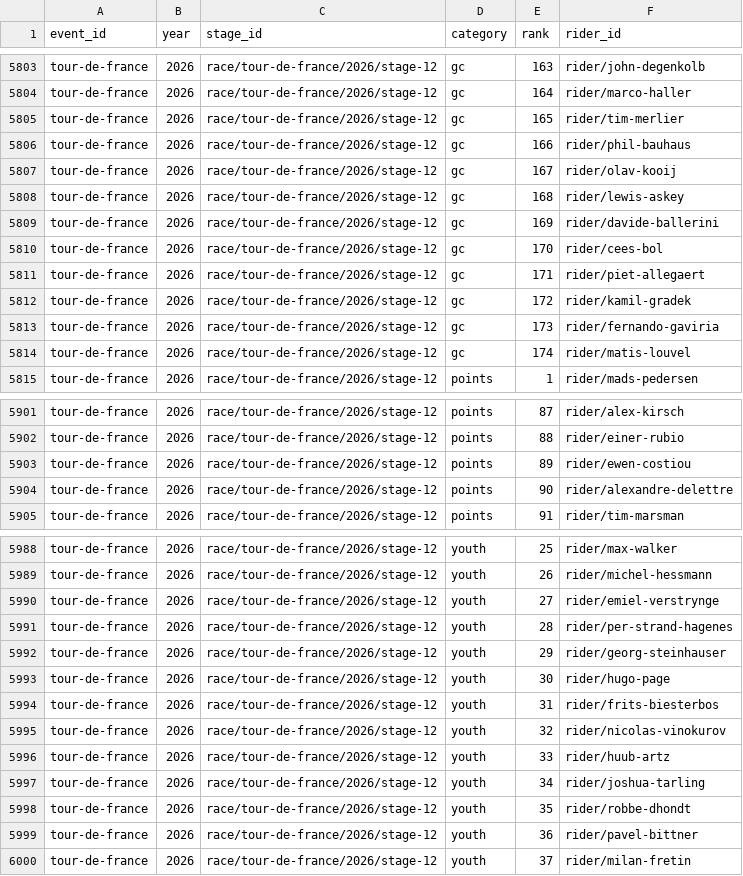
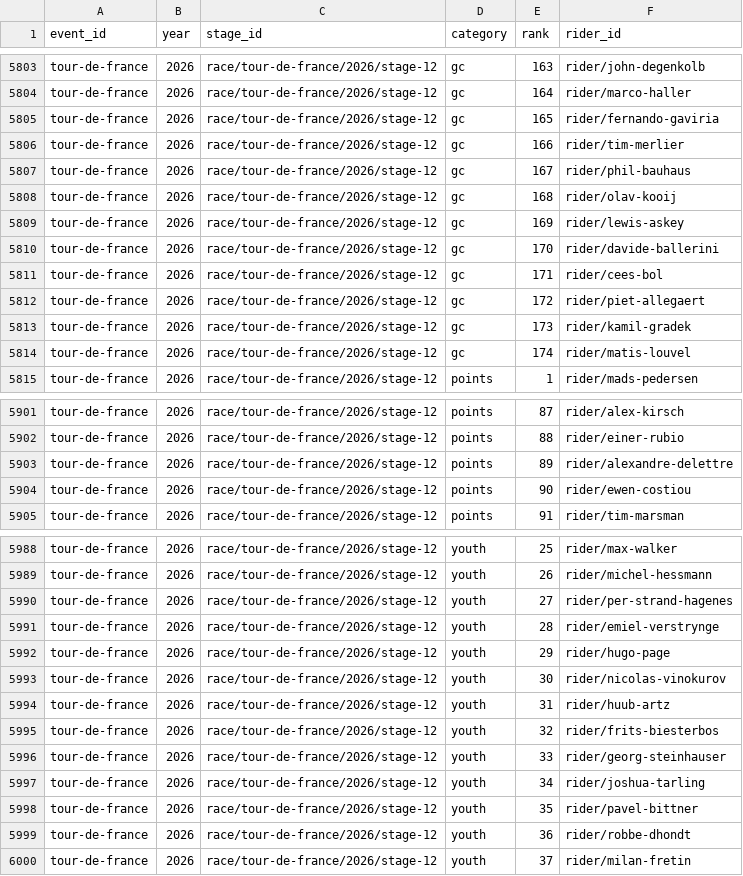
Before and after one commit to Thomassegers14/tourmanager-scraper, a CSV file: data/processed/results/tour-de-france_2026_all_stage_results.csv, drawn as a sheet; only a part is shown, gaps mark what is left out; the diff covers the shown part only.

```diff
--- a/data/processed/results/tour-de-france_2026_all_stage_results.csv
+++ b/data/processed/results/tour-de-france_2026_all_stage_results.csv
@@ -5804,11 +5804,11 @@ tour-de-france,2026,race/tour-de-france/2026/stage-12,gc,163,rider/john-degenkol
 tour-de-france,2026,race/tour-de-france/2026/stage-12,gc,164,rider/marco-haller
-tour-de-france,2026,race/tour-de-france/2026/stage-12,gc,165,rider/tim-merlier
-tour-de-france,2026,race/tour-de-france/2026/stage-12,gc,166,rider/phil-bauhaus
-tour-de-france,2026,race/tour-de-france/2026/stage-12,gc,167,rider/olav-kooij
-tour-de-france,2026,race/tour-de-france/2026/stage-12,gc,168,rider/lewis-askey
-tour-de-france,2026,race/tour-de-france/2026/stage-12,gc,169,rider/davide-ballerini
-tour-de-france,2026,race/tour-de-france/2026/stage-12,gc,170,rider/cees-bol
-tour-de-france,2026,race/tour-de-france/2026/stage-12,gc,171,rider/piet-allegaert
-tour-de-france,2026,race/tour-de-france/2026/stage-12,gc,172,rider/kamil-gradek
-tour-de-france,2026,race/tour-de-france/2026/stage-12,gc,173,rider/fernando-gaviria
+tour-de-france,2026,race/tour-de-france/2026/stage-12,gc,165,rider/fernando-gaviria
+tour-de-france,2026,race/tour-de-france/2026/stage-12,gc,166,rider/tim-merlier
+tour-de-france,2026,race/tour-de-france/2026/stage-12,gc,167,rider/phil-bauhaus
+tour-de-france,2026,race/tour-de-france/2026/stage-12,gc,168,rider/olav-kooij
+tour-de-france,2026,race/tour-de-france/2026/stage-12,gc,169,rider/lewis-askey
+tour-de-france,2026,race/tour-de-france/2026/stage-12,gc,170,rider/davide-ballerini
+tour-de-france,2026,race/tour-de-france/2026/stage-12,gc,171,rider/cees-bol
+tour-de-france,2026,race/tour-de-france/2026/stage-12,gc,172,rider/piet-allegaert
+tour-de-france,2026,race/tour-de-france/2026/stage-12,gc,173,rider/kamil-gradek
 tour-de-france,2026,race/tour-de-france/2026/stage-12,gc,174,rider/matis-louvel
@@ -5902,4 +5902,4 @@ tour-de-france,2026,race/tour-de-france/2026/stage-12,points,87,rider/alex-kirsc
 tour-de-france,2026,race/tour-de-france/2026/stage-12,points,88,rider/einer-rubio
-tour-de-france,2026,race/tour-de-france/2026/stage-12,points,89,rider/ewen-costiou
-tour-de-france,2026,race/tour-de-france/2026/stage-12,points,90,rider/alexandre-delettre
+tour-de-france,2026,race/tour-de-france/2026/stage-12,points,89,rider/alexandre-delettre
+tour-de-france,2026,race/tour-de-france/2026/stage-12,points,90,rider/ewen-costiou
 tour-de-france,2026,race/tour-de-france/2026/stage-12,points,91,rider/tim-marsman
@@ -5989,12 +5989,12 @@ tour-de-france,2026,race/tour-de-france/2026/stage-12,youth,25,rider/max-walker
 tour-de-france,2026,race/tour-de-france/2026/stage-12,youth,26,rider/michel-hessmann
-tour-de-france,2026,race/tour-de-france/2026/stage-12,youth,27,rider/emiel-verstrynge
-tour-de-france,2026,race/tour-de-france/2026/stage-12,youth,28,rider/per-strand-hagenes
-tour-de-france,2026,race/tour-de-france/2026/stage-12,youth,29,rider/georg-steinhauser
-tour-de-france,2026,race/tour-de-france/2026/stage-12,youth,30,rider/hugo-page
-tour-de-france,2026,race/tour-de-france/2026/stage-12,youth,31,rider/frits-biesterbos
-tour-de-france,2026,race/tour-de-france/2026/stage-12,youth,32,rider/nicolas-vinokurov
-tour-de-france,2026,race/tour-de-france/2026/stage-12,youth,33,rider/huub-artz
+tour-de-france,2026,race/tour-de-france/2026/stage-12,youth,27,rider/per-strand-hagenes
+tour-de-france,2026,race/tour-de-france/2026/stage-12,youth,28,rider/emiel-verstrynge
+tour-de-france,2026,race/tour-de-france/2026/stage-12,youth,29,rider/hugo-page
+tour-de-france,2026,race/tour-de-france/2026/stage-12,youth,30,rider/nicolas-vinokurov
+tour-de-france,2026,race/tour-de-france/2026/stage-12,youth,31,rider/huub-artz
+tour-de-france,2026,race/tour-de-france/2026/stage-12,youth,32,rider/frits-biesterbos
+tour-de-france,2026,race/tour-de-france/2026/stage-12,youth,33,rider/georg-steinhauser
 tour-de-france,2026,race/tour-de-france/2026/stage-12,youth,34,rider/joshua-tarling
-tour-de-france,2026,race/tour-de-france/2026/stage-12,youth,35,rider/robbe-dhondt
-tour-de-france,2026,race/tour-de-france/2026/stage-12,youth,36,rider/pavel-bittner
+tour-de-france,2026,race/tour-de-france/2026/stage-12,youth,35,rider/pavel-bittner
+tour-de-france,2026,race/tour-de-france/2026/stage-12,youth,36,rider/robbe-dhondt
 tour-de-france,2026,race/tour-de-france/2026/stage-12,youth,37,rider/milan-fretin
```
Also changed, not shown: 52 edited cells elsewhere in this file.
